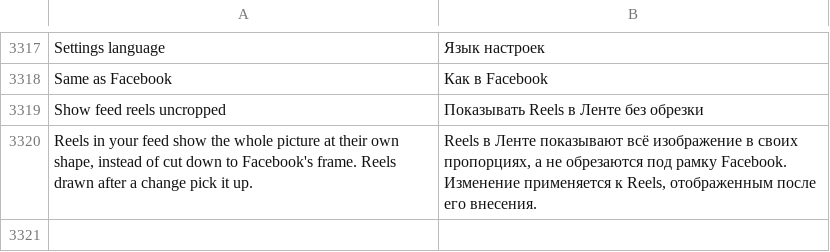
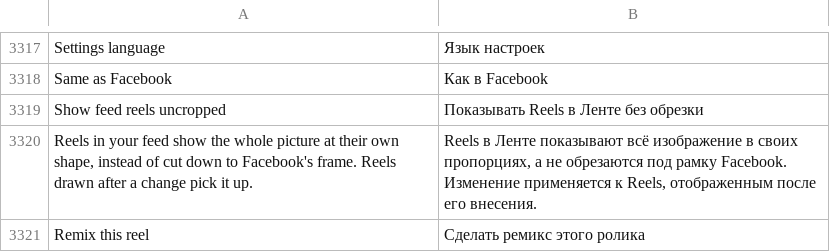
Before and after one commit to SysAdminDoc/HushFacebook, a TSV file: extensions/shared/library/src/main/l10n/ru.tsv, drawn as a sheet; only a part is shown, gaps mark what is left out.

Commit message:
Let Post menu items hide a reel's Remix row
A reel open to remixes gets its Remix row with no id of its own, so the
list never learned it: the row only carried Facebook's best-guess name
and an ARROWS_SQUARE_ADD icon. A reel that isn't open to remixes uses
the fds_control_remix_video id instead. Both now map to one REMIX kind,
labelled "Remix this reel" in every language the settings ship.

Refs #475

```diff
--- a/extensions/shared/library/src/main/l10n/ru.tsv
+++ b/extensions/shared/library/src/main/l10n/ru.tsv
@@ -3320 +3320,2 @@ Show feed reels uncropped	Показывать Reels в Ленте без обр
 Reels in your feed show the whole picture at their own shape, instead of cut down to Facebook's frame. Reels drawn after a change pick it up.	Reels в Ленте показывают всё изображение в своих пропорциях, а не обрезаются под рамку Facebook. Изменение применяется к Reels, отображенным после его внесения.
+Remix this reel	Сделать ремикс этого ролика
```
Also changed, not shown: extensions/shared/library/src/main/l10n/ar.tsv, extensions/shared/library/src/main/l10n/bg.tsv, 30 other files.
